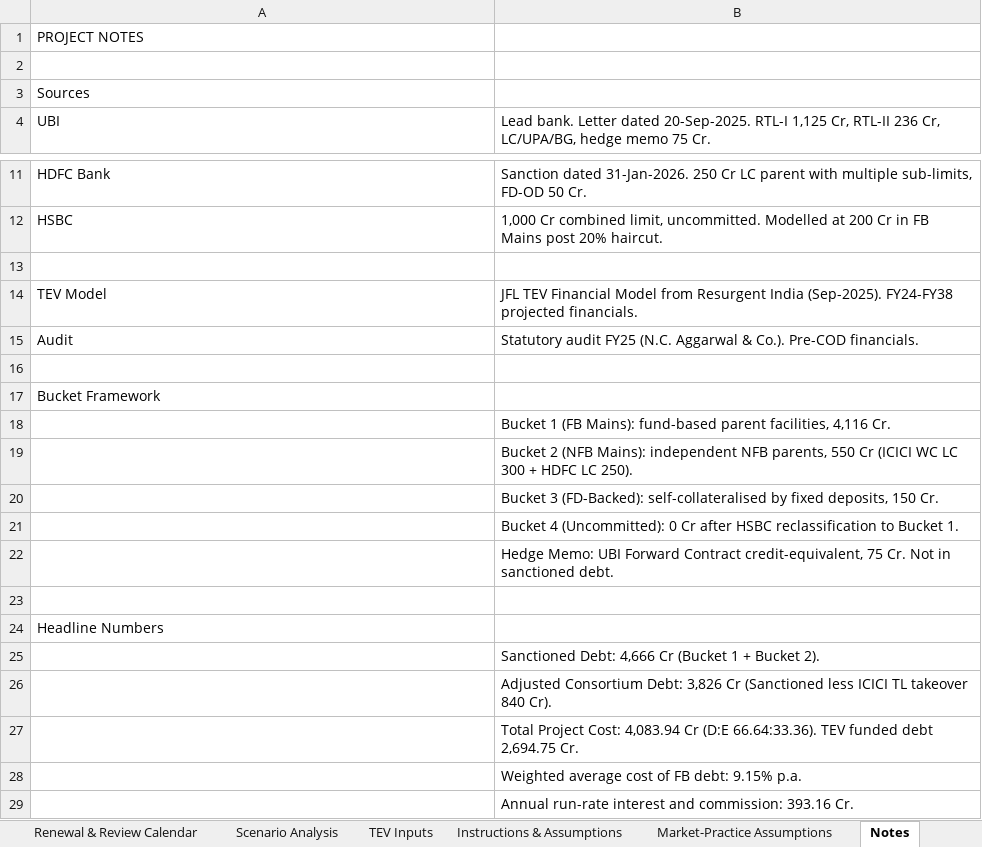
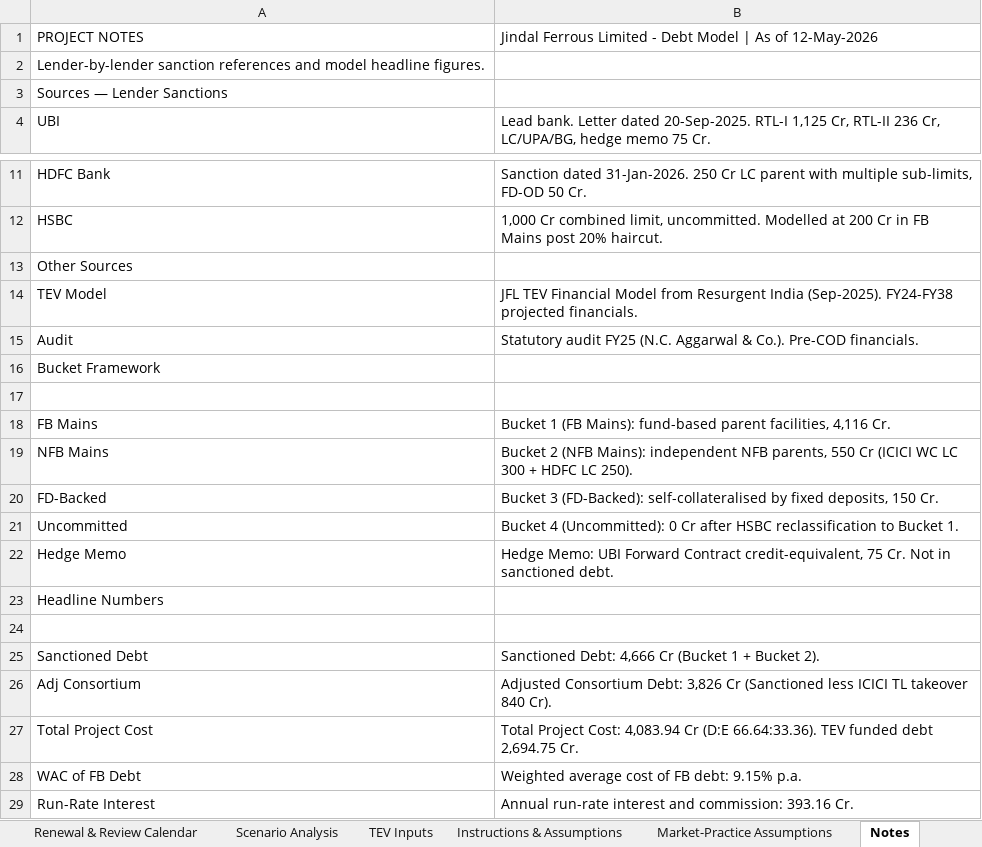
Before and after one commit to divyanshuvatsa/jfl_dash, an Excel workbook: JFL_Debt_Model_Final.xlsx, sheet Notes, drawn as a sheet; only a part is shown, gaps mark what is left out; values as stored, in another font and other column widths than the file's, no cell formats; removed rows and columns are numbered as before the commit, all else as after; the diff names each change by its address in the sheet, - before the commit and + after, or states it on an @@ line.

```diff
--- a/JFL_Debt_Model_Final.xlsx (sheet Notes)
+++ b/JFL_Debt_Model_Final.xlsx (sheet Notes)
+row 1: PROJECT NOTES | Jindal Ferrous Limited - Debt Model | As of 12-May-2026
-A2: PROJECT NOTES
+A2: Lender-by-lender sanction references and model headline figures.
-row 2: (empty)
-A3: Sources
+A3: Sources — Lender Sanctions
-A13: (empty)
+A13: Other Sources
@@ row 17 moved to row 16: Bucket Framework @@
-A18: (empty)
+A18: FB Mains
-A19: (empty)
+A19: NFB Mains
-A20: (empty)
+A20: FD-Backed
-A21: (empty)
+A21: Uncommitted
-A22: (empty)
+A22: Hedge Memo
@@ row 24 moved to row 23: Headline Numbers @@
-A25: (empty)
+A25: Sanctioned Debt
-A26: (empty)
+A26: Adj Consortium
-A27: (empty)
+A27: Total Project Cost
-A28: (empty)
+A28: WAC of FB Debt
-A29: (empty)
+A29: Run-Rate Interest
```
Also changed, not shown: sheet Renewal & Review Calendar, sheet Dashboard, sheet Repayment Schedule, sheet Market-Practice Assumptions, sheet TEV Inputs, sheet Non-Fund Based Facilities, 4 more sheets, cell formats, hidden cells.
